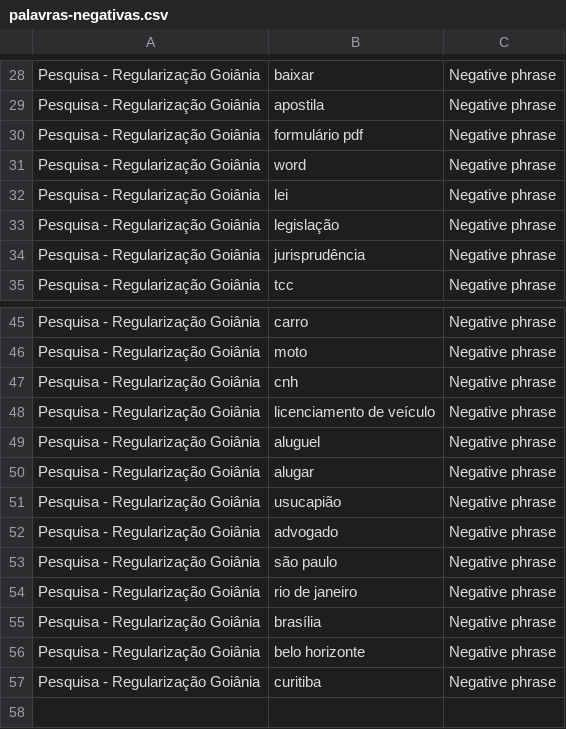
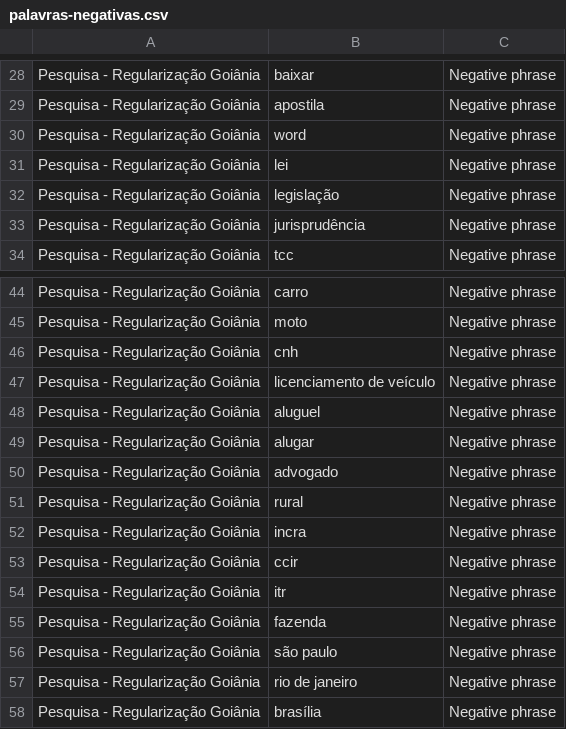
Before and after one commit to carvalho-engenharia/carvalho-engenharia, a CSV file: ads/palavras-negativas.csv, drawn as a sheet; only a part is shown, gaps mark what is left out; the shorter side is filled out with more unchanged rows.

```diff
--- a/ads/palavras-negativas.csv
+++ b/ads/palavras-negativas.csv
@@ -29,3 +29,2 @@
 "Pesquisa - Regularização Goiânia","apostila","Negative phrase"
-"Pesquisa - Regularização Goiânia","formulário pdf","Negative phrase"
 "Pesquisa - Regularização Goiânia","word","Negative phrase"
@@ -50,4 +49,8 @@
 "Pesquisa - Regularização Goiânia","alugar","Negative phrase"
-"Pesquisa - Regularização Goiânia","usucapião","Negative phrase"
 "Pesquisa - Regularização Goiânia","advogado","Negative phrase"
+"Pesquisa - Regularização Goiânia","rural","Negative phrase"
+"Pesquisa - Regularização Goiânia","incra","Negative phrase"
+"Pesquisa - Regularização Goiânia","ccir","Negative phrase"
+"Pesquisa - Regularização Goiânia","itr","Negative phrase"
+"Pesquisa - Regularização Goiânia","fazenda","Negative phrase"
 "Pesquisa - Regularização Goiânia","são paulo","Negative phrase"
```
Also changed, not shown: ads/grupos-de-anuncios.csv, 5 other files.
